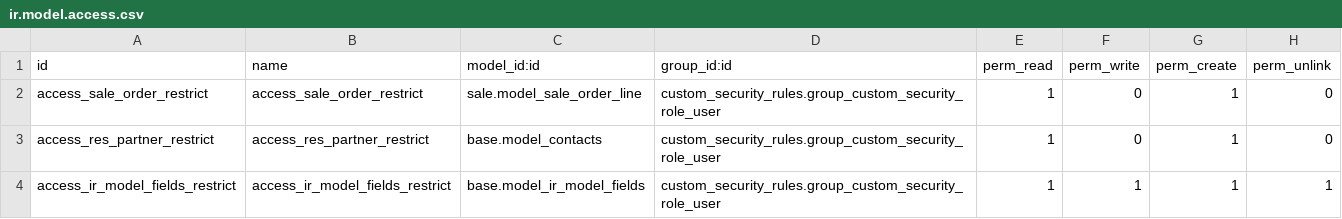
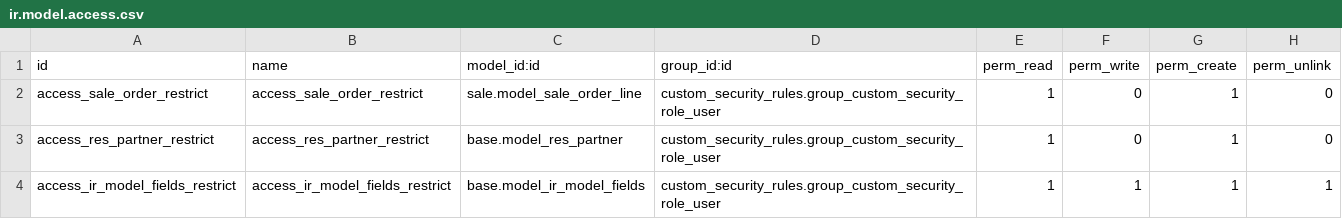
Before and after one commit to dioarcos-callphone/midrovo_developer, a CSV file: custom_security_rules/security/ir.model.access.csv, drawn as a sheet.

```diff
--- a/custom_security_rules/security/ir.model.access.csv
+++ b/custom_security_rules/security/ir.model.access.csv
@@ -2,3 +2,3 @@ id,name,model_id:id,group_id:id,perm_read,perm_write,perm_create,perm_unlink
 access_sale_order_restrict,access_sale_order_restrict,sale.model_sale_order_line,custom_security_rules.group_custom_security_role_user,1,0,1,0
-access_res_partner_restrict,access_res_partner_restrict,base.model_contacts,custom_security_rules.group_custom_security_role_user,1,0,1,0
+access_res_partner_restrict,access_res_partner_restrict,base.model_res_partner,custom_security_rules.group_custom_security_role_user,1,0,1,0
 access_ir_model_fields_restrict,access_ir_model_fields_restrict,base.model_ir_model_fields,custom_security_rules.group_custom_security_role_user,1,1,1,1
```
Also changed, not shown: 1 other file.
